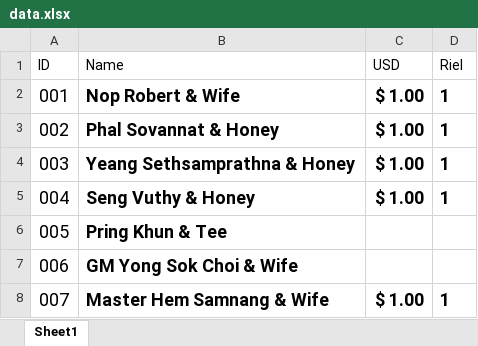
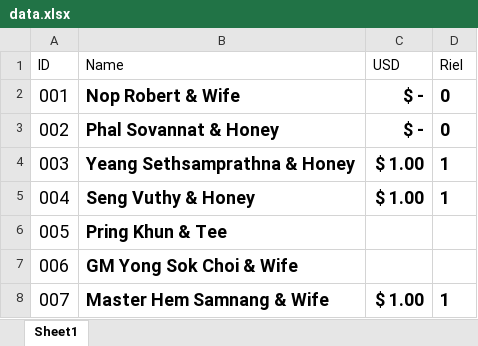
Before and after one commit to M4st3rCod3/Wed, an Excel workbook: data.xlsx, sheet Sheet1, drawn as a sheet; only a part is shown; values as stored, in another font and other column widths than the file's, no borders; the diff names each change by its address in the sheet, - before the commit and + after, or states it on an @@ line.

Commit message:
Add Excel Table into windows

```diff
--- a/data.xlsx (sheet Sheet1)
+++ b/data.xlsx (sheet Sheet1)
-C2:C3 (USD): $ 1.00
+C2:C3 (USD): $ -
-D2:D3 (Riel): 1
+D2:D3 (Riel): 0
```
Also changed, not shown: 2 other files.
